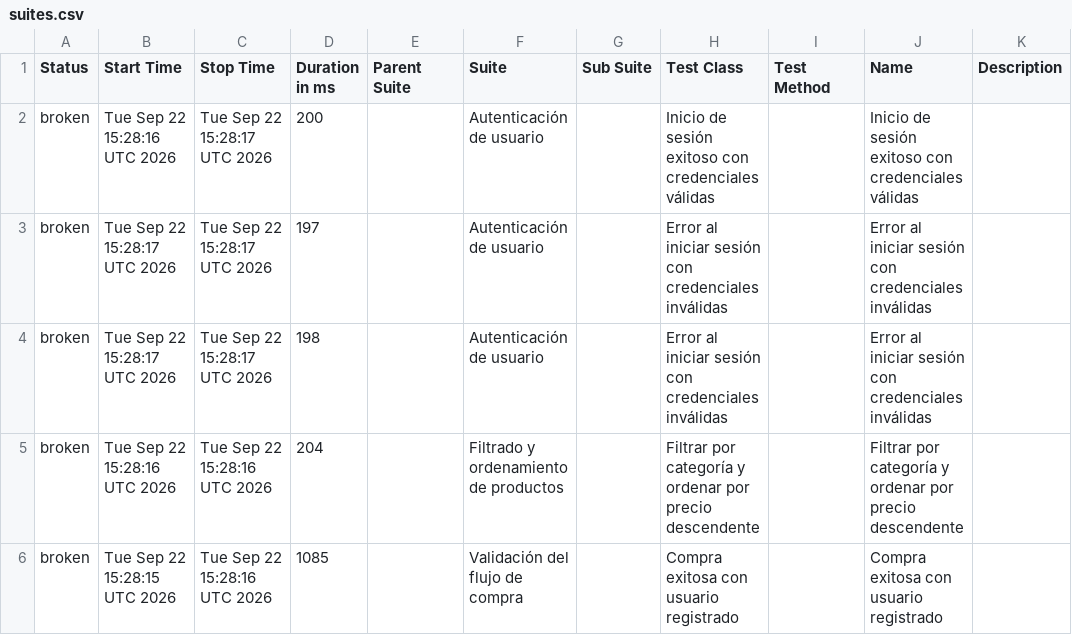
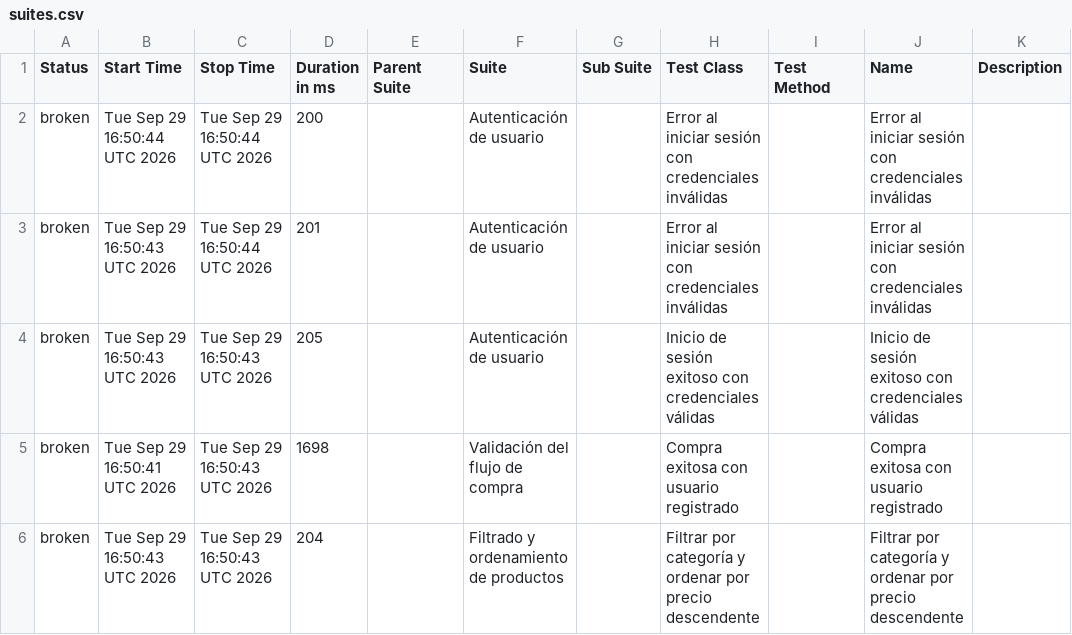
Before and after one commit to paquitatorres/SeleniumWebDriver-POM-Cucumber-, a CSV file: data/suites.csv, drawn as a sheet.

```diff
--- a/data/suites.csv
+++ b/data/suites.csv
@@ -1,6 +1,6 @@
 "Status","Start Time","Stop Time","Duration in ms","Parent Suite","Suite","Sub Suite","Test Class","Test Method","Name","Description"
-"broken","Tue Sep 22 15:28:16 UTC 2026","Tue Sep 22 15:28:17 UTC 2026","200","","Autenticación de usuario","","Inicio de sesión exitoso con credenciales válidas","","Inicio de sesión exitoso con credenciales válidas",""
-"broken","Tue Sep 22 15:28:17 UTC 2026","Tue Sep 22 15:28:17 UTC 2026","197","","Autenticación de usuario","","Error al iniciar sesión con credenciales inválidas","","Error al iniciar sesión con credenciales inválidas",""
-"broken","Tue Sep 22 15:28:17 UTC 2026","Tue Sep 22 15:28:17 UTC 2026","198","","Autenticación de usuario","","Error al iniciar sesión con credenciales inválidas","","Error al iniciar sesión con credenciales inválidas",""
-"broken","Tue Sep 22 15:28:16 UTC 2026","Tue Sep 22 15:28:16 UTC 2026","204","","Filtrado y ordenamiento de productos","","Filtrar por categoría y ordenar por precio descendente","","Filtrar por categoría y ordenar por precio descendente",""
-"broken","Tue Sep 22 15:28:15 UTC 2026","Tue Sep 22 15:28:16 UTC 2026","1085","","Validación del flujo de compra","","Compra exitosa con usuario registrado","","Compra exitosa con usuario registrado",""
+"broken","Tue Sep 29 16:50:44 UTC 2026","Tue Sep 29 16:50:44 UTC 2026","200","","Autenticación de usuario","","Error al iniciar sesión con credenciales inválidas","","Error al iniciar sesión con credenciales inválidas",""
+"broken","Tue Sep 29 16:50:43 UTC 2026","Tue Sep 29 16:50:44 UTC 2026","201","","Autenticación de usuario","","Error al iniciar sesión con credenciales inválidas","","Error al iniciar sesión con credenciales inválidas",""
+"broken","Tue Sep 29 16:50:43 UTC 2026","Tue Sep 29 16:50:43 UTC 2026","205","","Autenticación de usuario","","Inicio de sesión exitoso con credenciales válidas","","Inicio de sesión exitoso con credenciales válidas",""
+"broken","Tue Sep 29 16:50:41 UTC 2026","Tue Sep 29 16:50:43 UTC 2026","1698","","Validación del flujo de compra","","Compra exitosa con usuario registrado","","Compra exitosa con usuario registrado",""
+"broken","Tue Sep 29 16:50:43 UTC 2026","Tue Sep 29 16:50:43 UTC 2026","204","","Filtrado y ordenamiento de productos","","Filtrar por categoría y ordenar por precio descendente","","Filtrar por categoría y ordenar por precio descendente",""
```
Also changed, not shown: data/behaviors.csv, 25 other files.
